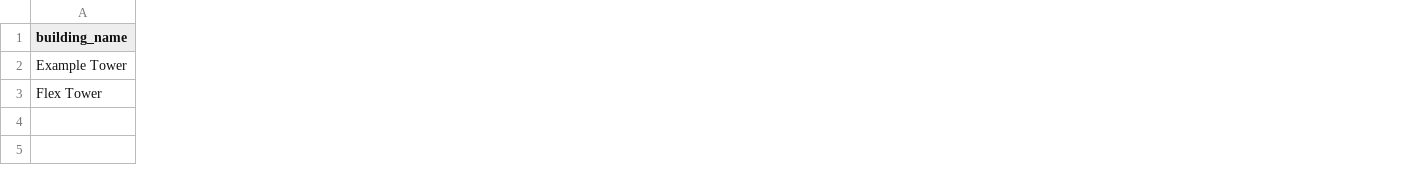
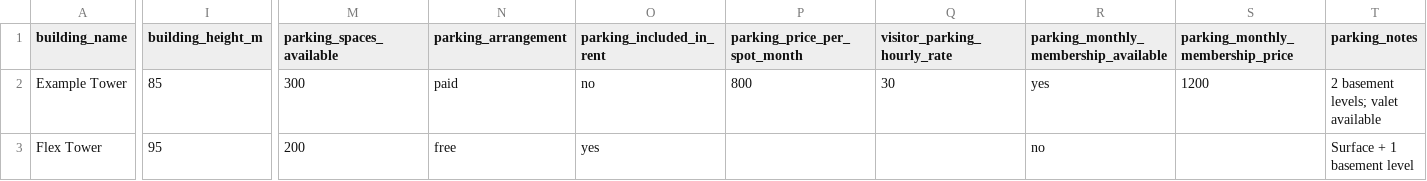
Before and after one commit to mahmoudelleissynassef/URBN, a CSV file: templates/urbn-listing-template.csv, drawn as a sheet; only a part is shown, gaps mark what is left out; the diff covers the shown part only; the diff names each change by its address in the sheet, - before the commit and + after, or states it on an @@ line.

```diff
--- a/templates/urbn-listing-template.csv
+++ b/templates/urbn-listing-template.csv
+column I (building_height_m), rows 2-3: 85 | 95
+column M (parking_spaces_available), rows 2-3: 300 | 200
+column N (parking_arrangement), rows 2-3: paid | free
+column O (parking_included_in_rent), rows 2-3: no | yes
+column P (parking_price_per_spot_month), row 2: 800
+column Q (visitor_parking_hourly_rate), row 2: 30
+column R, rows 1-3: parking_monthly_membership_available | yes | no
+column S (parking_monthly_membership_price), row 2: 1200
+column T (parking_notes), rows 2-3: 2 basement levels; valet available | Surface + 1 basement level
```
Also changed, not shown: 2 edited cells elsewhere in this file, 10 other files.
